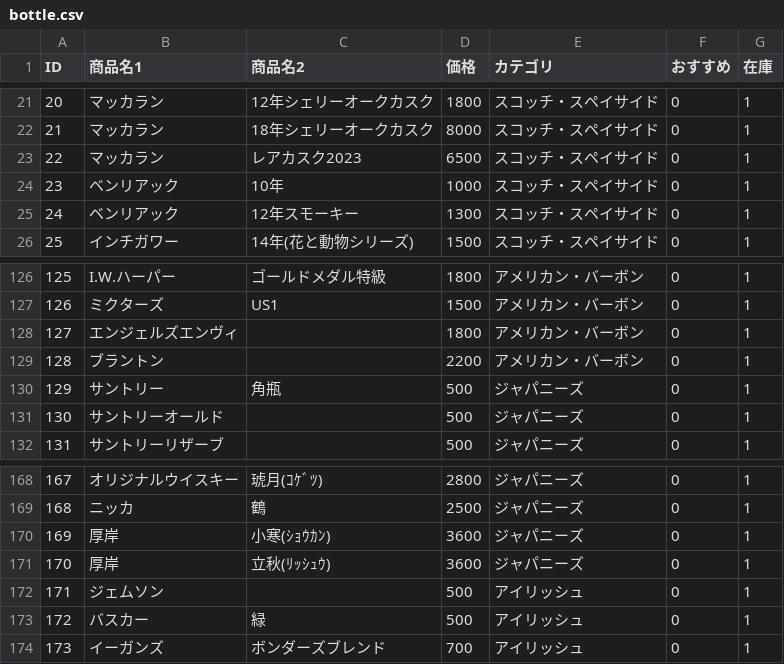
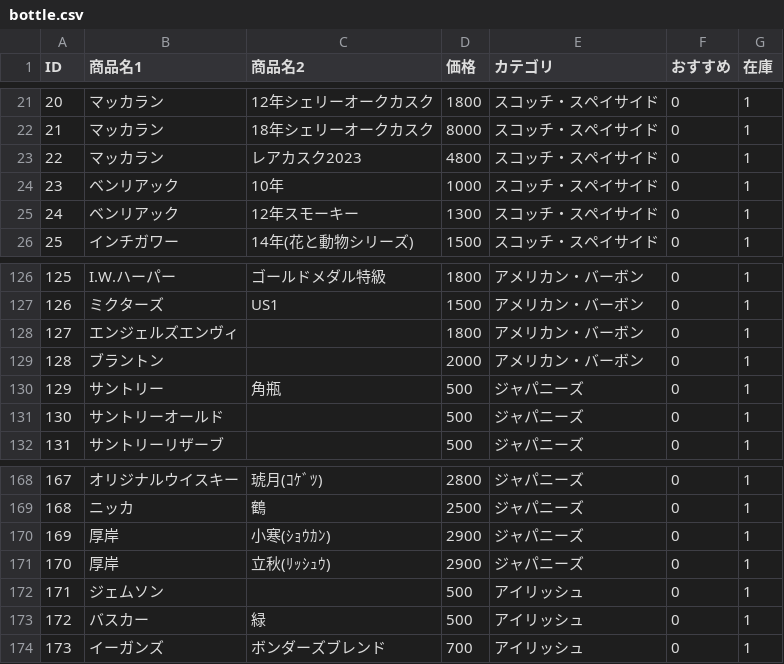
Before and after one commit to lm-toyohashi/lm-toyohashi.github.io, a CSV file: bottle.csv, drawn as a sheet; only a part is shown, gaps mark what is left out; the diff covers the shown part only.

```diff
--- a/bottle.csv
+++ b/bottle.csv
@@ -22,3 +22,3 @@ ID,商品名1,商品名2,価格,カテゴリ,おすすめ,在庫
 21,マッカラン,18年シェリーオークカスク,8000,スコッチ・スペイサイド,0,1
-22,マッカラン,レアカスク2023,6500,スコッチ・スペイサイド,0,1
+22,マッカラン,レアカスク2023,4800,スコッチ・スペイサイド,0,1
 23,ベンリアック,10年,1000,スコッチ・スペイサイド,0,1
@@ -128,3 +128,3 @@ ID,商品名1,商品名2,価格,カテゴリ,おすすめ,在庫
 127,エンジェルズエンヴィ,,1800,アメリカン・バーボン,0,1
-128,ブラントン,,2200,アメリカン・バーボン,0,1
+128,ブラントン,,2000,アメリカン・バーボン,0,1
 129,サントリー,角瓶,500,ジャパニーズ,0,1
@@ -169,4 +169,4 @@ ID,商品名1,商品名2,価格,カテゴリ,おすすめ,在庫
 168,ニッカ,鶴,2500,ジャパニーズ,0,1
-169,厚岸,小寒(ｼｮｳｶﾝ),3600,ジャパニーズ,0,1
-170,厚岸,立秋(ﾘｯｼｭｳ),3600,ジャパニーズ,0,1
+169,厚岸,小寒(ｼｮｳｶﾝ),2900,ジャパニーズ,0,1
+170,厚岸,立秋(ﾘｯｼｭｳ),2900,ジャパニーズ,0,1
 171,ジェムソン,,500,アイリッシュ,0,1
```
Also changed, not shown: 9 edited cells elsewhere in this file.
